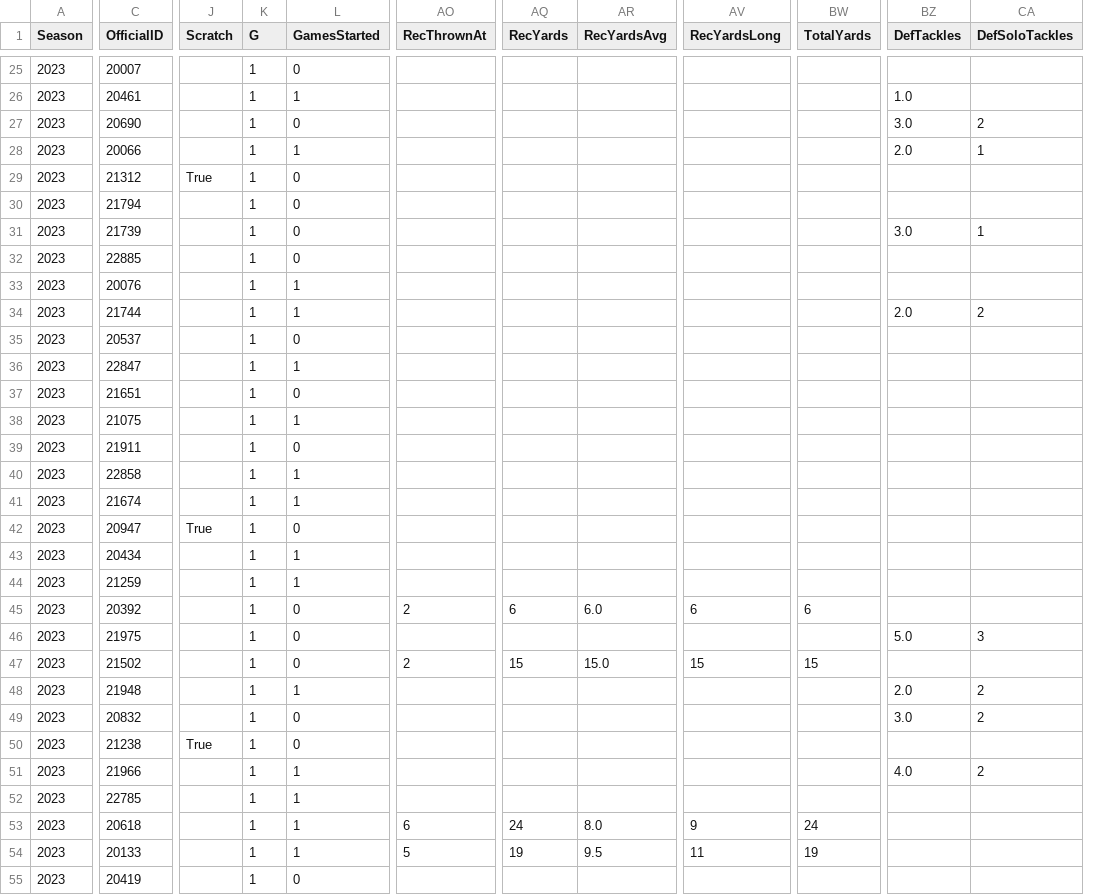
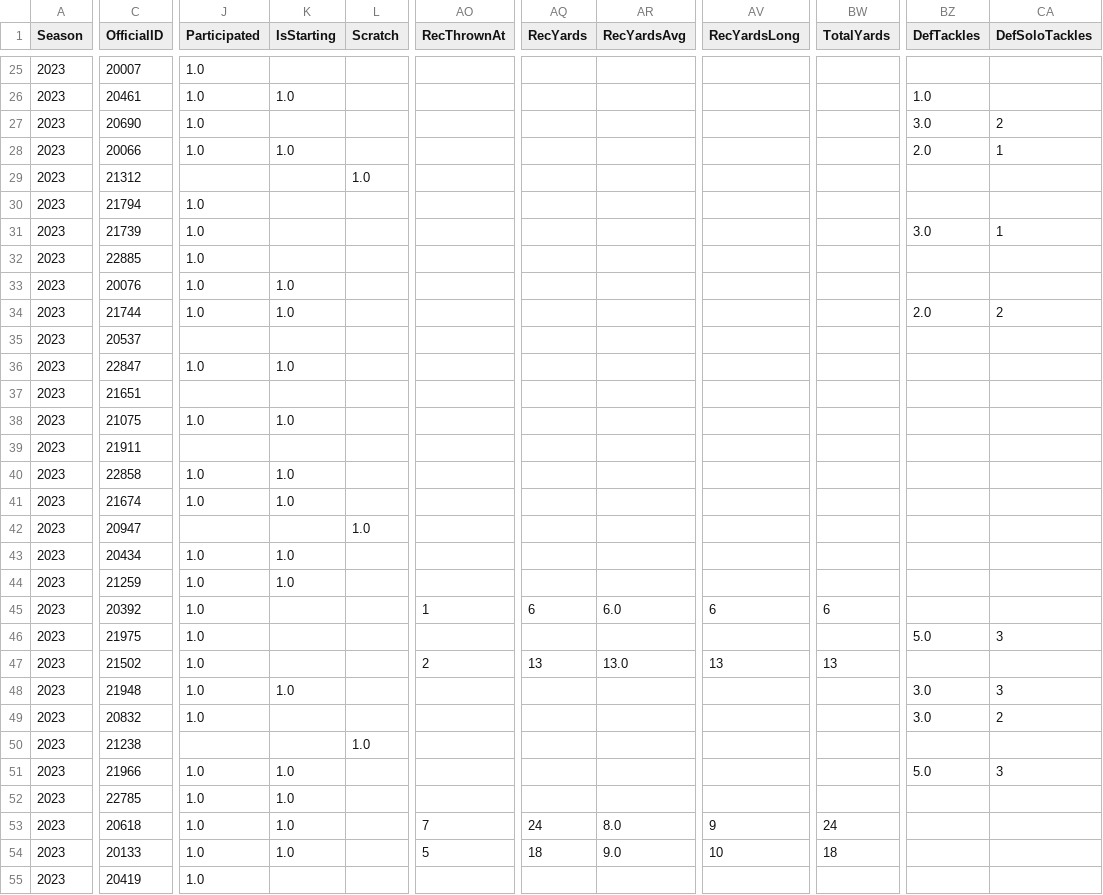
Before and after one commit to armstjc/xfl-2023-data-repository, a CSV file: game_stats/player/raw/csv/FOOTBALL_XFL_2023_2_25_DC@VGS.csv, drawn as a sheet; only a part is shown, gaps mark what is left out; removed rows and columns are numbered as before the commit, all else as after; the diff covers the shown part only; the diff names each change by its address in the sheet, - before the commit and + after, or states it on an @@ line.

```diff
--- a/game_stats/player/raw/csv/FOOTBALL_XFL_2023_2_25_DC@VGS.csv
+++ b/game_stats/player/raw/csv/FOOTBALL_XFL_2023_2_25_DC@VGS.csv
+column J (Participated), rows 25-55: 1.0 | 1.0 | 1.0 | 1.0 |  | 1.0 | 1.0 | 1.0 | 1.0 | 1.0 |  | 1.0 |  | 1.0 |  | 1.0 | 1.0 |  | 1.0 | 1.0 | 1.0 | 1.0 | 1.0 | 1.0 | 1.0 |  | 1.0 | 1.0 | 1.0 | 1.0 | 1.0
+column K (IsStarting), rows 26-54: 1.0 |  | 1.0 |  |  |  |  | 1.0 | 1.0 |  | 1.0 |  | 1.0 |  | 1.0 | 1.0 |  | 1.0 | 1.0 |  |  |  | 1.0 |  |  | 1.0 | 1.0 | 1.0 | 1.0
-column K (G), rows 25-55: all 1
-column L (GamesStarted), rows 25-55: 0 | 1 | 0 | 1 | 0 | 0 | 0 | 0 | 1 | 1 | 0 | 1 | 0 | 1 | 0 | 1 | 1 | 0 | 1 | 1 | 0 | 0 | 0 | 1 | 0 | 0 | 1 | 1 | 1 | 1 | 0
-L29 (Scratch): True
+L29 (Scratch): 1.0
-L42 (Scratch): True
+L42 (Scratch): 1.0
-AO45 (RecThrownAt): 2
+AO45 (RecThrownAt): 1
-AQ47 (RecYards): 15
+AQ47 (RecYards): 13
-AR47 (RecYardsAvg): 15.0
+AR47 (RecYardsAvg): 13.0
-AV47 (RecYardsLong): 15
+AV47 (RecYardsLong): 13
-BW47 (TotalYards): 15
+BW47 (TotalYards): 13
-BZ48 (DefTackles): 2.0
+BZ48 (DefTackles): 3.0
-CA48 (DefSoloTackles): 2
+CA48 (DefSoloTackles): 3
-L50 (Scratch): True
+L50 (Scratch): 1.0
-BZ51 (DefTackles): 4.0
+BZ51 (DefTackles): 5.0
-CA51 (DefSoloTackles): 2
+CA51 (DefSoloTackles): 3
-AO53 (RecThrownAt): 6
+AO53 (RecThrownAt): 7
-AQ54 (RecYards): 19
+AQ54 (RecYards): 18
-AR54 (RecYardsAvg): 9.5
+AR54 (RecYardsAvg): 9.0
-AV54 (RecYardsLong): 11
+AV54 (RecYardsLong): 10
-BW54 (TotalYards): 19
+BW54 (TotalYards): 18
```
Also changed, not shown: 138 edited cells elsewhere in this file, game_stats/player/csv/2023_xfl_player_game_stats.csv, game_stats/player/raw/csv/FOOTBALL_XFL_2023_2_18_ORL@HOU.csv, 44 other files.
